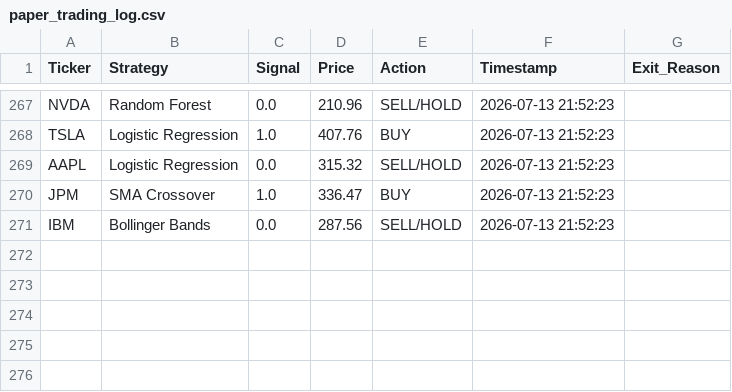
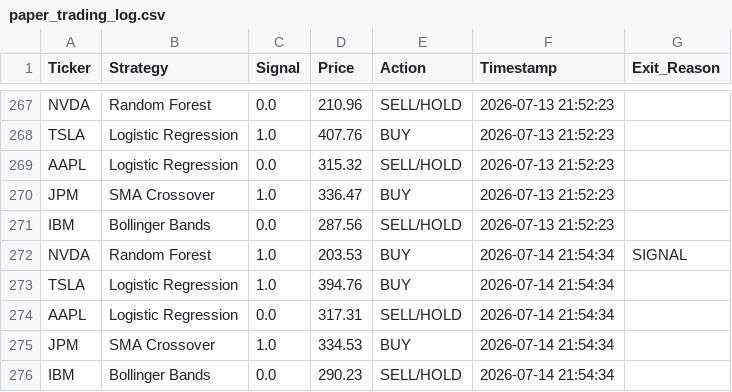
Before and after one commit to titan-trials/REQuantara, a CSV file: results/paper_trading_log.csv, drawn as a sheet; only a part is shown, gaps mark what is left out.

Commit message:
Auto: paper trading signals 2026-07-14

```diff
--- a/results/paper_trading_log.csv
+++ b/results/paper_trading_log.csv
@@ -271 +271,6 @@ JPM,SMA Crossover,1.0,336.47,BUY,2026-07-13 21:52:23,
 IBM,Bollinger Bands,0.0,287.56,SELL/HOLD,2026-07-13 21:52:23,
+NVDA,Random Forest,1.0,203.53,BUY,2026-07-14 21:54:34,SIGNAL
+TSLA,Logistic Regression,1.0,394.76,BUY,2026-07-14 21:54:34,
+AAPL,Logistic Regression,0.0,317.31,SELL/HOLD,2026-07-14 21:54:34,
+JPM,SMA Crossover,1.0,334.53,BUY,2026-07-14 21:54:34,
+IBM,Bollinger Bands,0.0,290.23,SELL/HOLD,2026-07-14 21:54:34,
```
